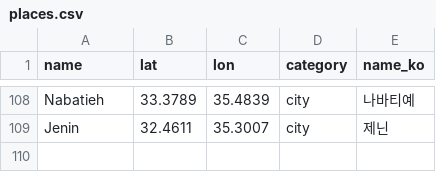
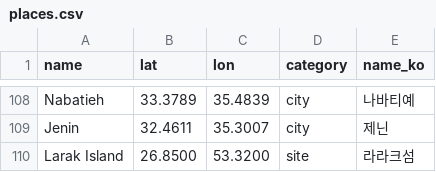
Before and after one commit to willsheo/middle-east-news, a CSV file: data/places.csv, drawn as a sheet; only a part is shown, gaps mark what is left out.

```diff
--- a/data/places.csv
+++ b/data/places.csv
@@ -109 +109,2 @@ Nabatieh,33.3789,35.4839,city,나바티예
 Jenin,32.4611,35.3007,city,제닌
+Larak Island,26.8500,53.3200,site,라라크섬
```
Also changed, not shown: data/events.csv, data/observations.csv, 11 other files.
